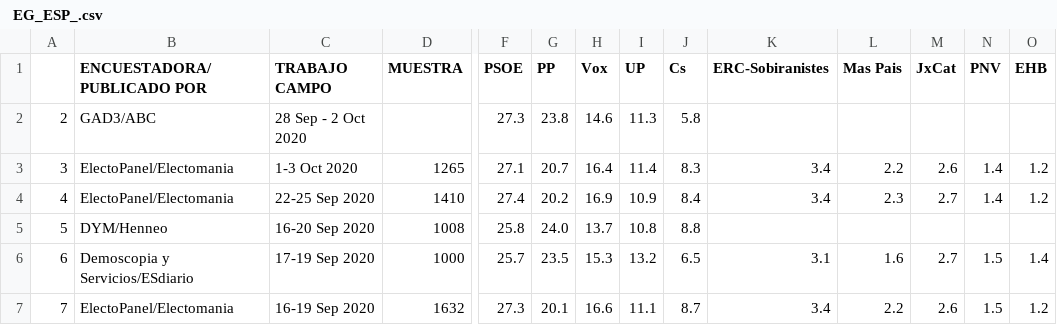
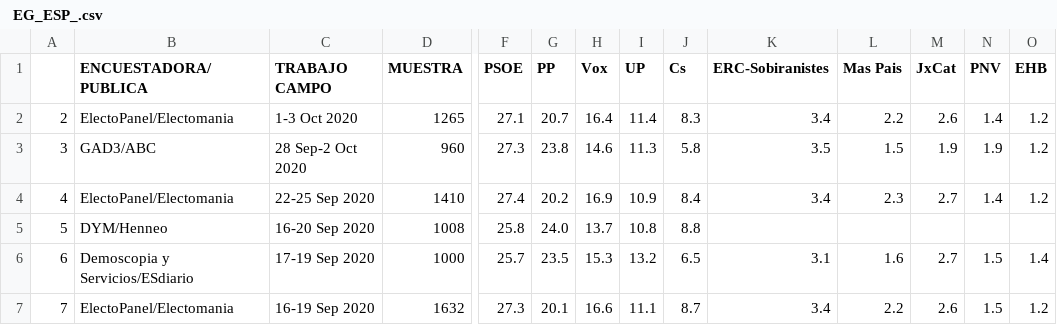
Before and after one commit to endikasatu/encuestas-elecciones-esp, a CSV file: encuestas/ EG_ESP_.csv, drawn as a sheet; only a part is shown, gaps mark what is left out; removed rows and columns are numbered as before the commit, all else as after; rows hold the shown columns only; the diff names each change by its address in the sheet, - before the commit and + after, or states it on an @@ line.

```diff
--- a/encuestas/ EG_ESP_.csv
+++ b/encuestas/ EG_ESP_.csv
-B1: ENCUESTADORA/PUBLICADO POR
+B1: ENCUESTADORA/PUBLICA
-row 2: 2 | GAD3/ABC | 28 Sep - 2 Oct 2020 |  | 27.3 | 23.8 | 14.6 | 11.3 | 5.8
-A2: 3
+A2: 2
+row 3: 3 | GAD3/ABC | 28 Sep-2 Oct 2020 | 960 | 27.3 | 23.8 | 14.6 | 11.3 | 5.8 | 3.5 | 1.5 | 1.9 | 1.9 | 1.2
```
Also changed, not shown: encuestas/ EA_AND_.csv, encuestas/ EA_ARA_.csv, 25 other files.
